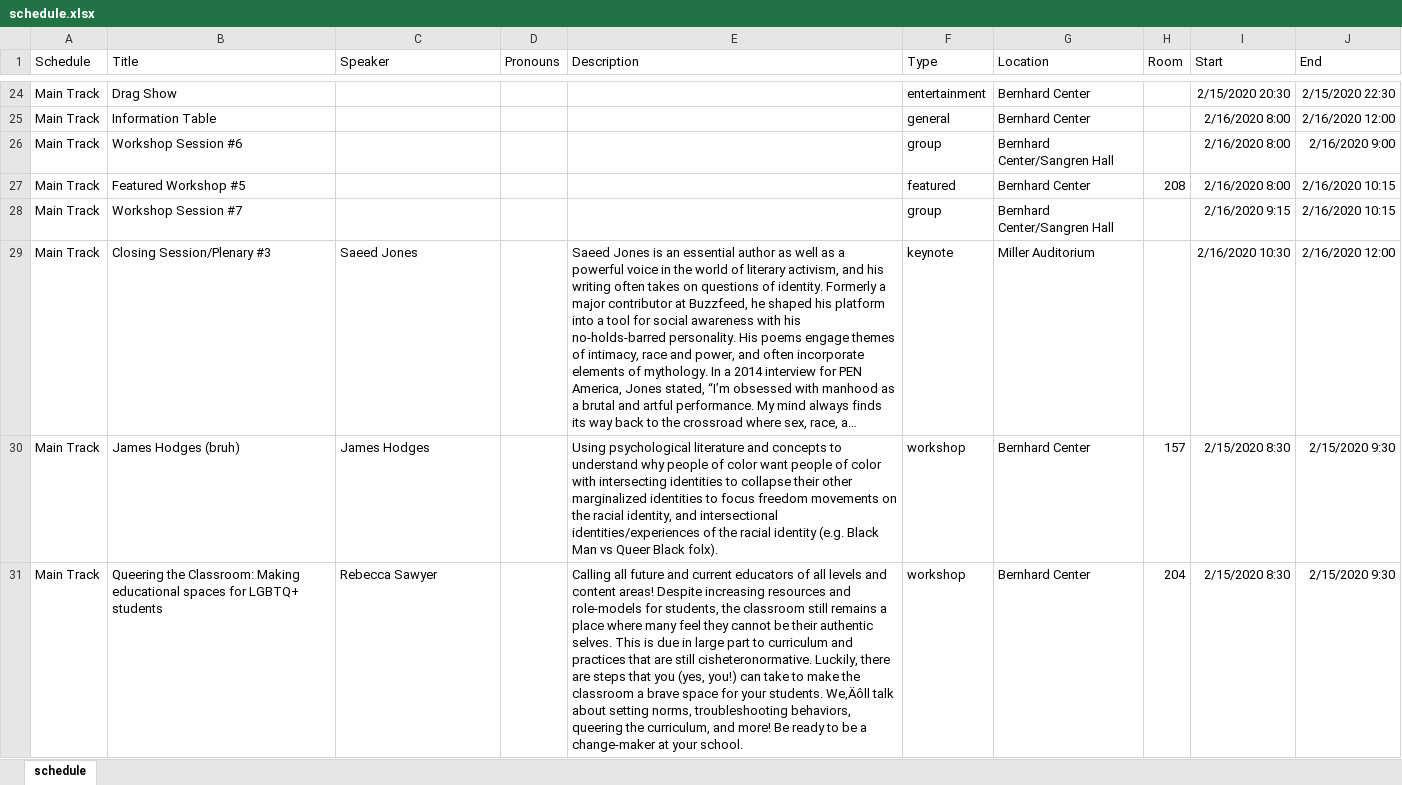
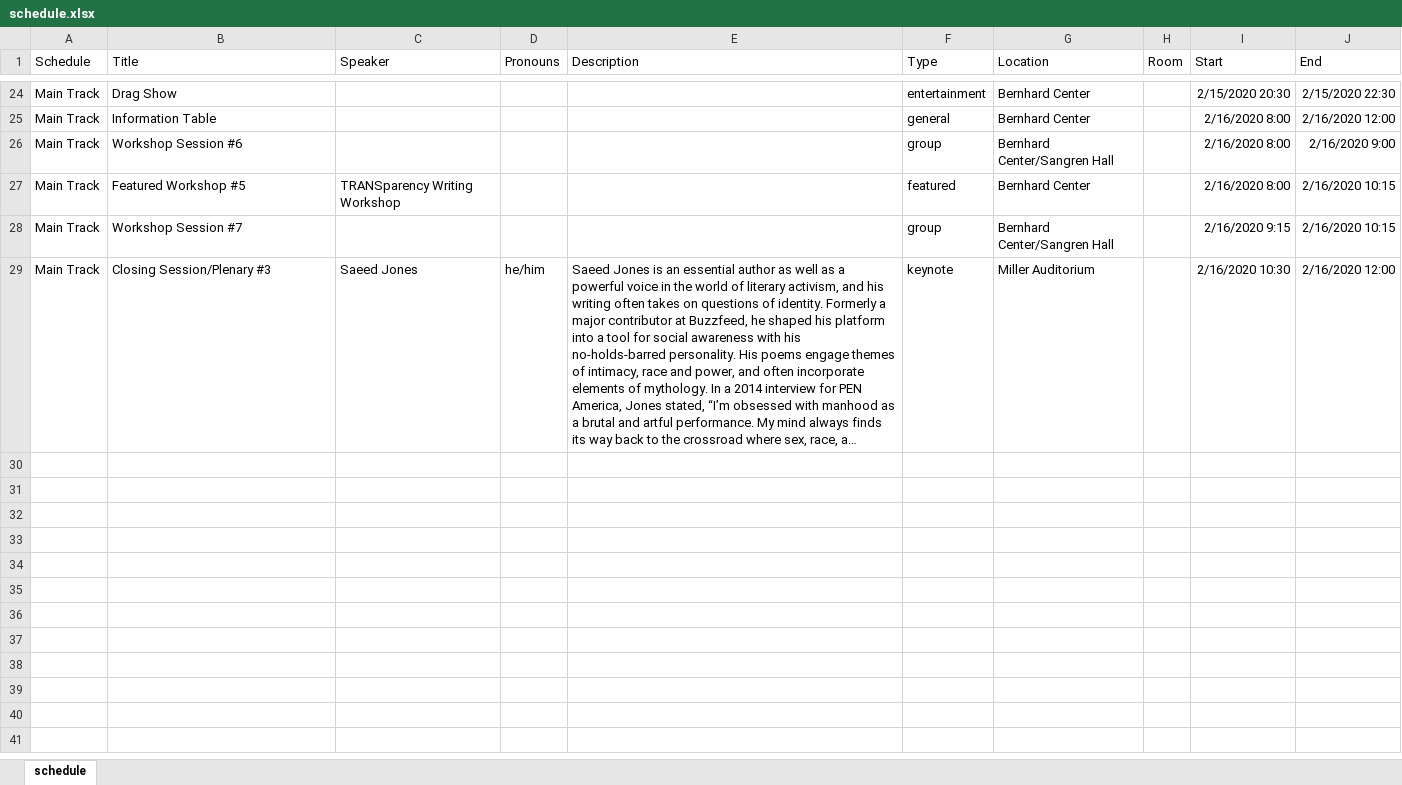
Before and after one commit to SGDInstitute/enterprise, an Excel workbook: public/documents/schedule.xlsx, sheet schedule, drawn as a sheet; only a part is shown, gaps mark what is left out; long unchanged cells end in …; values as stored, in another font and other column widths than the file's, no borders; the diff covers the shown part only; the diff names each change by its address in the sheet, - before the commit and + after, or states it on an @@ line.

```diff
--- a/public/documents/schedule.xlsx (sheet schedule)
+++ b/public/documents/schedule.xlsx (sheet schedule)
-C27 (Speaker): (empty)
+C27 (Speaker): TRANSparency Writing Workshop
-H27 (Room): 208
+H27 (Room): (empty)
-D29 (Pronouns): (empty)
+D29 (Pronouns): he/him
-row 30: Main Track | James Hodges (bruh) | James Hodges |  | Using psychological literature and concepts to understand why people of color want people of color with intersecting identities to collapse their other marginalized identities to focus freedom movements on the racial identity, and intersectional identities/experiences of the racial identity (e.g. Black Man vs Queer Black folx). | workshop | Bernhard Center | 157 | 2/15/2020 8:30 | 2/15/2020 9:30
-row 31: Main Track | Queering the Classroom: Making educational spaces for LGBTQ+ students | Rebecca Sawyer |  | Calling all future and current educators of all levels and content areas! Despite increasing resources and role-models for students, the classroom still remains a place where many feel they cannot be their authentic selves. This is due in large part to curriculum and practices that are still cisheteronormative. Luckily, there are steps that you (yes, you!) can take to make the classroom a brave space for your students. We‚Äôll talk about setting norms, troubleshooting behaviors, queering the curriculum, and more! Be ready to be a change-maker at your school. | workshop | Bernhard Center | 204 | 2/15/2020 8:30 | 2/15/2020 9:30
```
Also changed, not shown: 77 removed rows and 17 edited cells elsewhere in this sheet, 12 other files.
